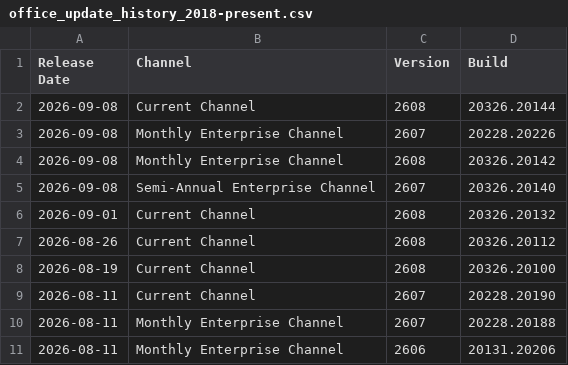
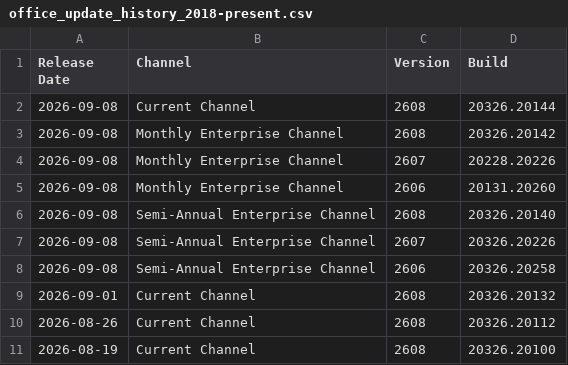
Before and after one commit to alexverboon/Feeds, a CSV file: data/office_update_history_2018-present.csv, drawn as a sheet; only a part is shown; the shorter side is filled out with more unchanged rows.

```diff
--- a/data/office_update_history_2018-present.csv
+++ b/data/office_update_history_2018-present.csv
@@ -2,5 +2,8 @@ Release Date,Channel,Version,Build
 2026-09-08,Current Channel,2608,20326.20144
+2026-09-08,Monthly Enterprise Channel,2608,20326.20142
 2026-09-08,Monthly Enterprise Channel,2607,20228.20226
-2026-09-08,Monthly Enterprise Channel,2608,20326.20142
-2026-09-08,Semi-Annual Enterprise Channel,2607,20326.20140
+2026-09-08,Monthly Enterprise Channel,2606,20131.20260
+2026-09-08,Semi-Annual Enterprise Channel,2608,20326.20140
+2026-09-08,Semi-Annual Enterprise Channel,2607,20326.20226
+2026-09-08,Semi-Annual Enterprise Channel,2606,20326.20258
 2026-09-01,Current Channel,2608,20326.20132
```
